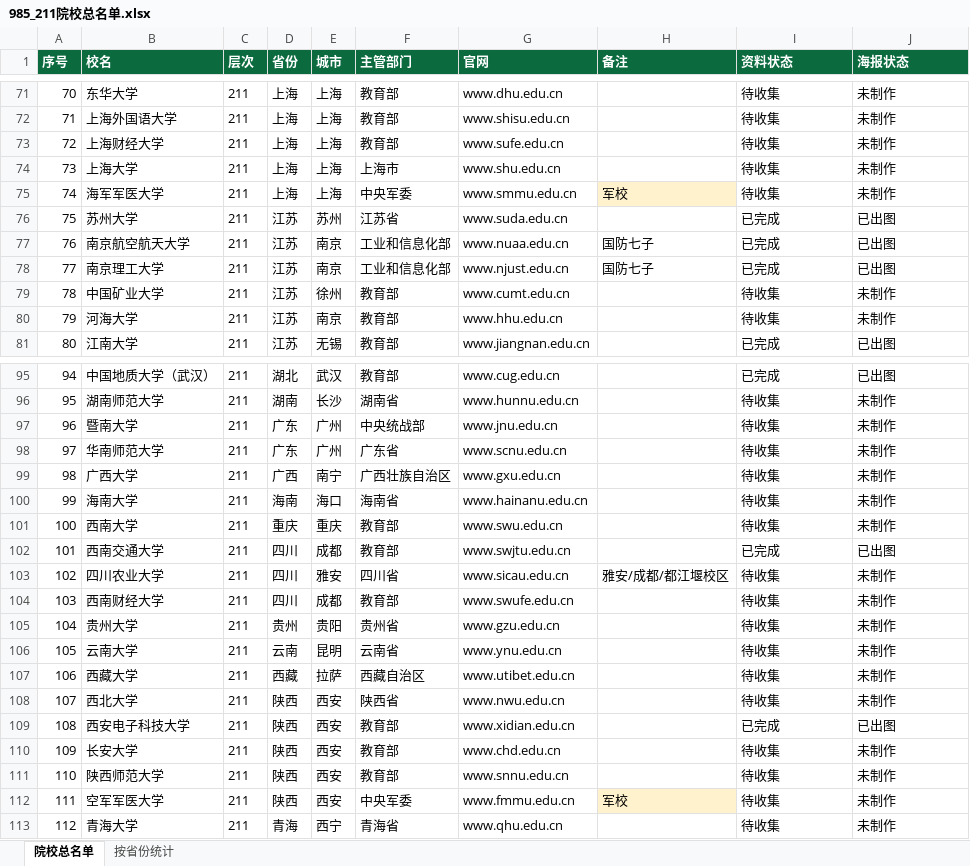
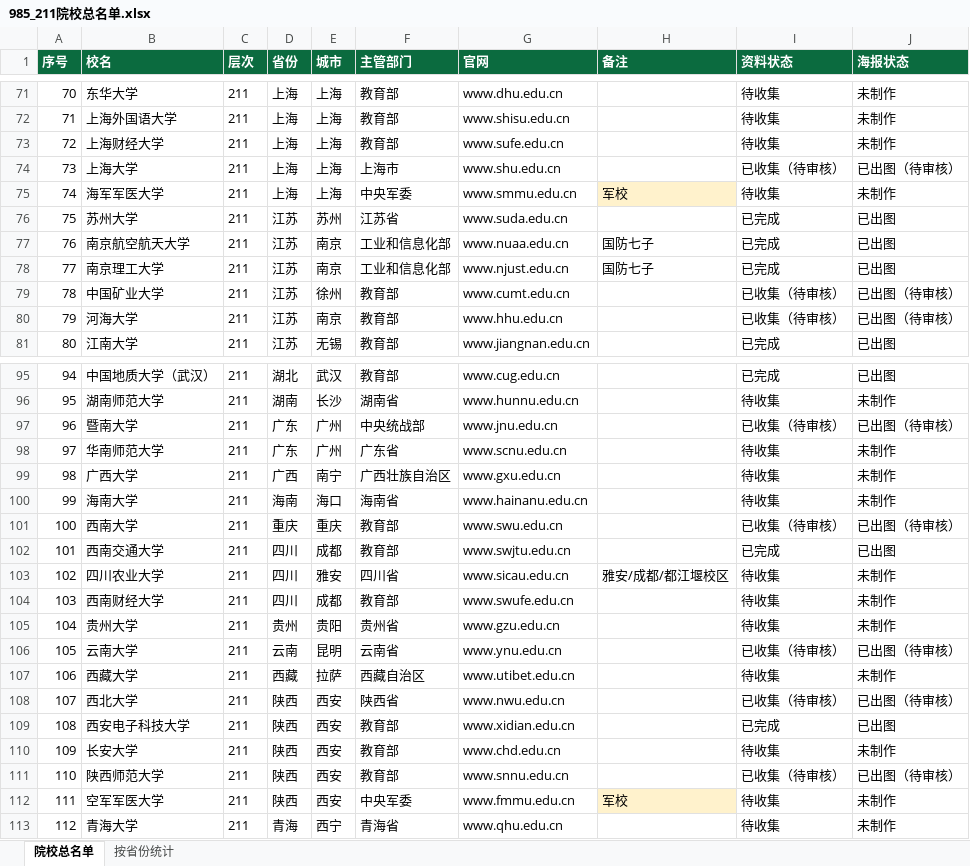
Before and after one commit to zhangzhitao0103-coder/-, an Excel workbook: college-posters/data/985_211院校总名单.xlsx, sheet 院校总名单, drawn as a sheet; only a part is shown, gaps mark what is left out; values as stored, in another font and other column widths than the file's, no borders; the diff covers the shown part only; the diff names each change by its address in the sheet, - before the commit and + after, or states it on an @@ line.

```diff
--- a/college-posters/data/985_211院校总名单.xlsx (sheet 院校总名单)
+++ b/college-posters/data/985_211院校总名单.xlsx (sheet 院校总名单)
-I74 (资料状态): 待收集
+I74 (资料状态): 已收集（待审核）
-J74 (海报状态): 未制作
+J74 (海报状态): 已出图（待审核）
-I79:I80 (资料状态): 待收集
+I79:I80 (资料状态): 已收集（待审核）
-J79:J80 (海报状态): 未制作
+J79:J80 (海报状态): 已出图（待审核）
-I97 (资料状态): 待收集
+I97 (资料状态): 已收集（待审核）
-J97 (海报状态): 未制作
+J97 (海报状态): 已出图（待审核）
-I101 (资料状态): 待收集
+I101 (资料状态): 已收集（待审核）
-J101 (海报状态): 未制作
+J101 (海报状态): 已出图（待审核）
-I106 (资料状态): 待收集
+I106 (资料状态): 已收集（待审核）
-J106 (海报状态): 未制作
+J106 (海报状态): 已出图（待审核）
-I108 (资料状态): 待收集
+I108 (资料状态): 已收集（待审核）
-J108 (海报状态): 未制作
+J108 (海报状态): 已出图（待审核）
-I111 (资料状态): 待收集
+I111 (资料状态): 已收集（待审核）
-J111 (海报状态): 未制作
+J111 (海报状态): 已出图（待审核）
```
Also changed, not shown: 4 edited cells elsewhere in this sheet, college-posters/data/字段表_211第一批.xlsx, college-posters/data/字段表_211第二批.xlsx, 39 other files.
